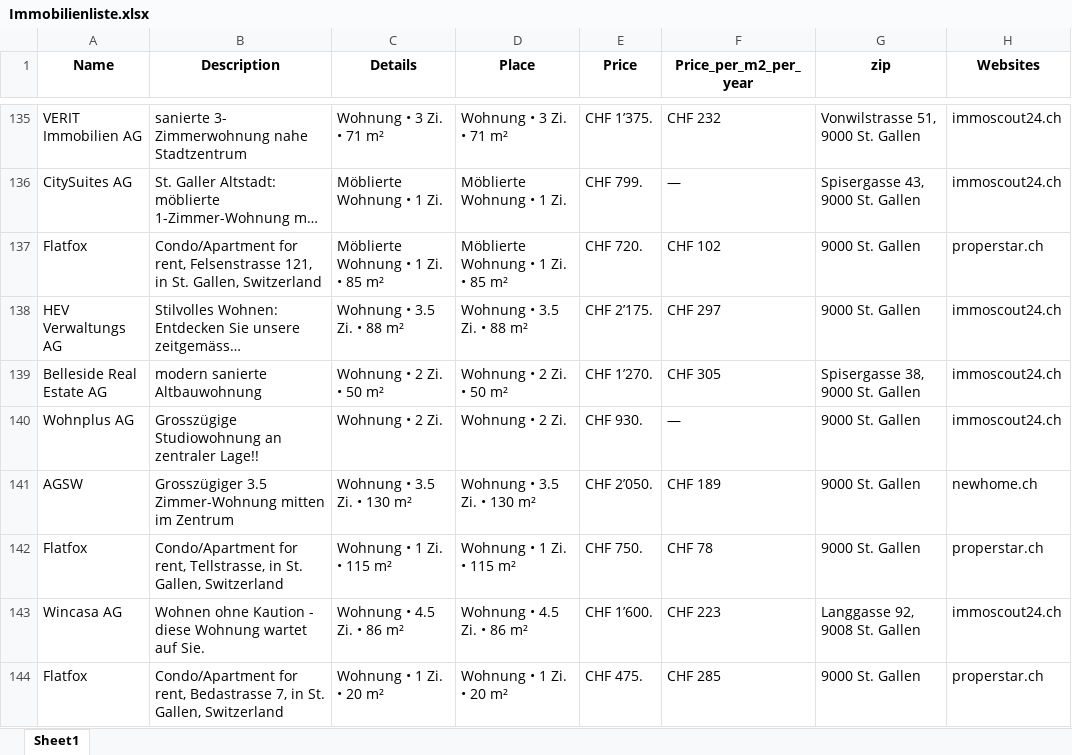
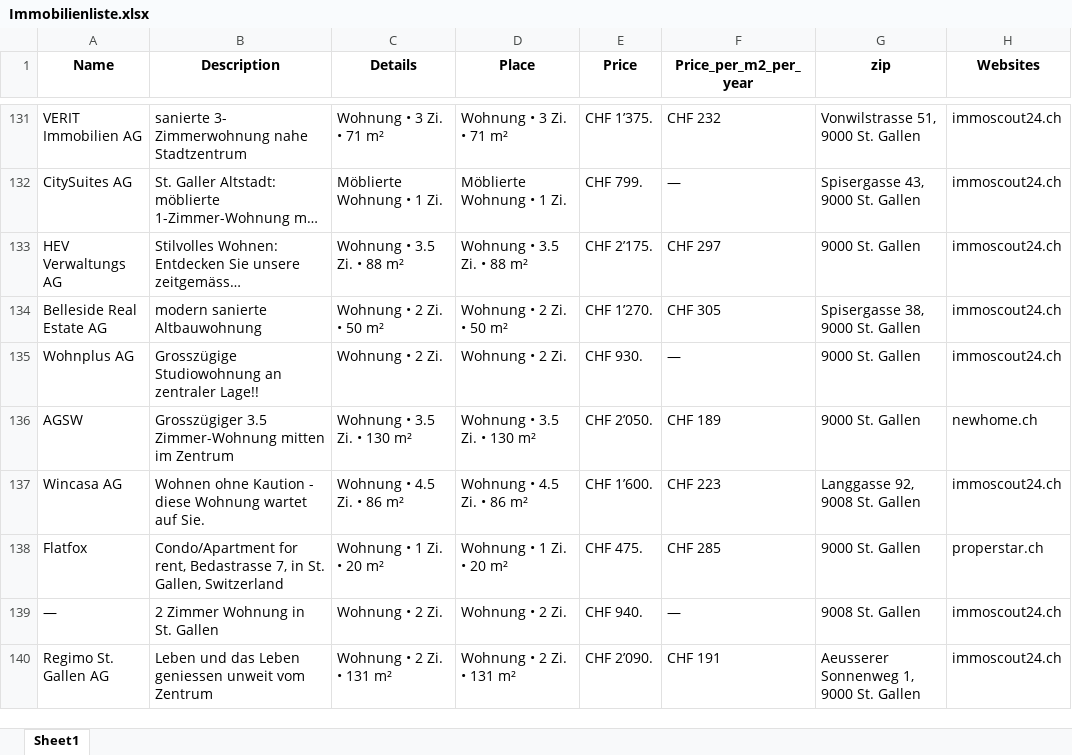
Before and after one commit to lorexzx/CS, an Excel workbook: Immobilienliste.xlsx, sheet Sheet1, drawn as a sheet; only a part is shown, gaps mark what is left out; the shorter side is filled out with more unchanged rows; long unchanged cells end in …; values as stored, in another font and other column widths than the file's, no borders; removed rows and columns are numbered as before the commit, all else as after; the diff covers the shown part only; the diff names each change by its address in the sheet, - before the commit and + after, or states it on an @@ line.

```diff
--- a/Immobilienliste.xlsx (sheet Sheet1)
+++ b/Immobilienliste.xlsx (sheet Sheet1)
-row 137: Flatfox | Condo/Apartment for rent, Felsenstrasse 121, in St. Gallen, Switzerland | Möblierte Wohnung • 1 Zi. • 85 m² | Möblierte Wohnung • 1 Zi. • 85 m² | CHF 720. | CHF 102 | 9000 St. Gallen | properstar.ch
-row 142: Flatfox | Condo/Apartment for rent, Tellstrasse, in St. Gallen, Switzerland | Wohnung • 1 Zi. • 115 m² | Wohnung • 1 Zi. • 115 m² | CHF 750. | CHF 78 | 9000 St. Gallen | properstar.ch
```
Also changed, not shown: 26 added rows, 24 removed rows, 1 moved row and 19 edited cells elsewhere in this sheet.
